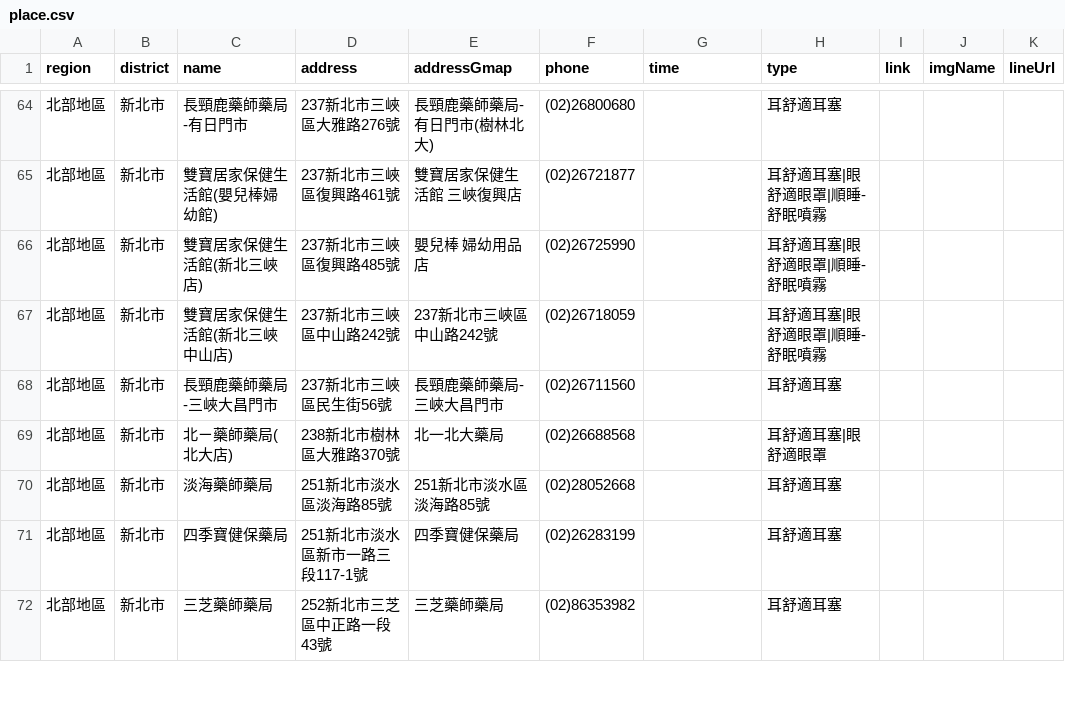
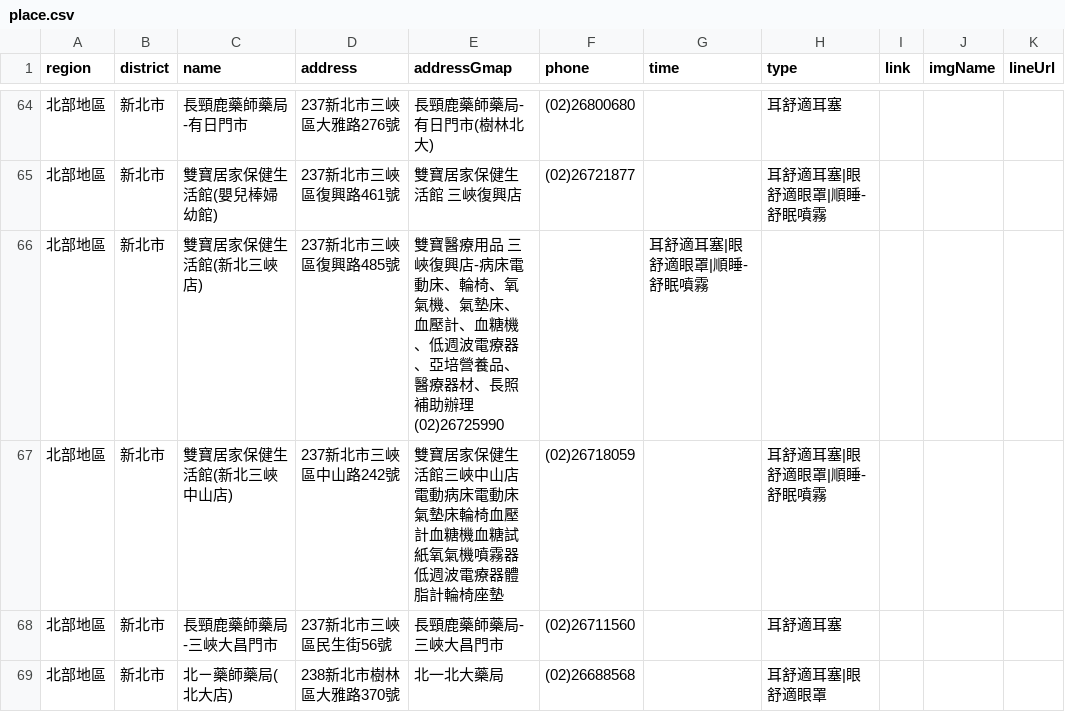
Before and after one commit to Jim-Chang/acousdea-sale-place-public, a CSV file: place/place.csv, drawn as a sheet; only a part is shown, gaps mark what is left out; the shorter side is filled out with more unchanged rows.

Commit message:
ｓｓｄ

```diff
--- a/place/place.csv
+++ b/place/place.csv
@@ -65,4 +65,4 @@ region,district,name,address,addressGmap,phone,time,type,link,imgName,lineUrl
 北部地區,新北市,雙寶居家保健生活館(嬰兒棒婦幼館),237新北市三峽區復興路461號,雙寶居家保健生活館 三峽復興店,(02)26721877,,耳舒適耳塞|眼舒適眼罩|順睡-舒眠噴霧,,,
-北部地區,新北市,雙寶居家保健生活館(新北三峽店) ,237新北市三峽區復興路485號,嬰兒棒 婦幼用品店,(02)26725990,,耳舒適耳塞|眼舒適眼罩|順睡-舒眠噴霧,,,
-北部地區,新北市,雙寶居家保健生活館(新北三峽中山店),237新北市三峽區中山路242號,237新北市三峽區中山路242號,(02)26718059,,耳舒適耳塞|眼舒適眼罩|順睡-舒眠噴霧,,,
+北部地區,新北市,雙寶居家保健生活館(新北三峽店) ,237新北市三峽區復興路485號,雙寶醫療用品 三峽復興店-病床電動床、輪椅、氧氣機、氣墊床、血壓計、血糖機、低週波電療器、亞培營養品、醫療器材、長照補助辦理(02)26725990,,耳舒適耳塞|眼舒適眼罩|順睡-舒眠噴霧,,,
+北部地區,新北市,雙寶居家保健生活館(新北三峽中山店),237新北市三峽區中山路242號,雙寶居家保健生活館三峽中山店 電動病床電動床氣墊床輪椅血壓計血糖機血糖試紙氧氣機噴霧器低週波電療器體脂計輪椅座墊,(02)26718059,,耳舒適耳塞|眼舒適眼罩|順睡-舒眠噴霧,,,
 北部地區,新北市,長頸鹿藥師藥局-三峽大昌門市,237新北市三峽區民生街56號,長頸鹿藥師藥局-三峽大昌門市,(02)26711560,,耳舒適耳塞,,,
```
